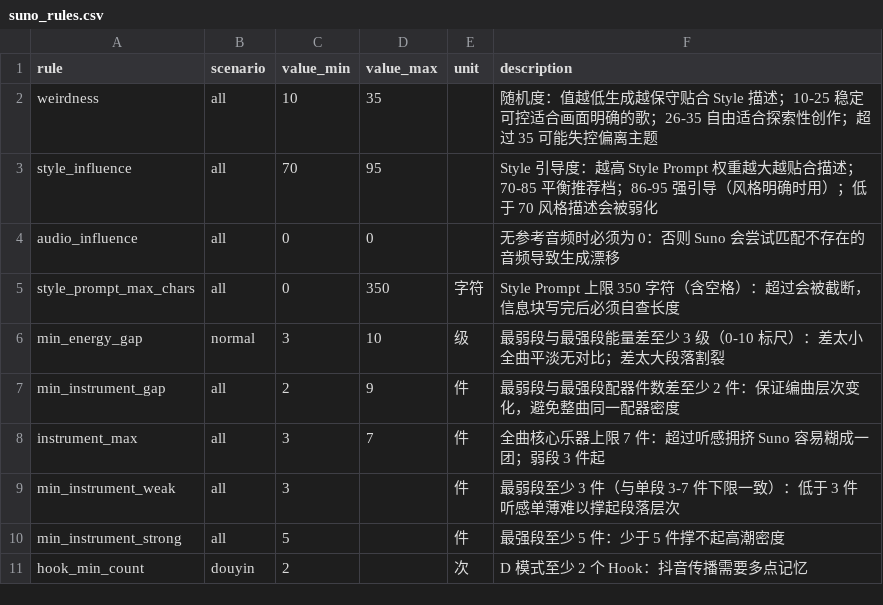
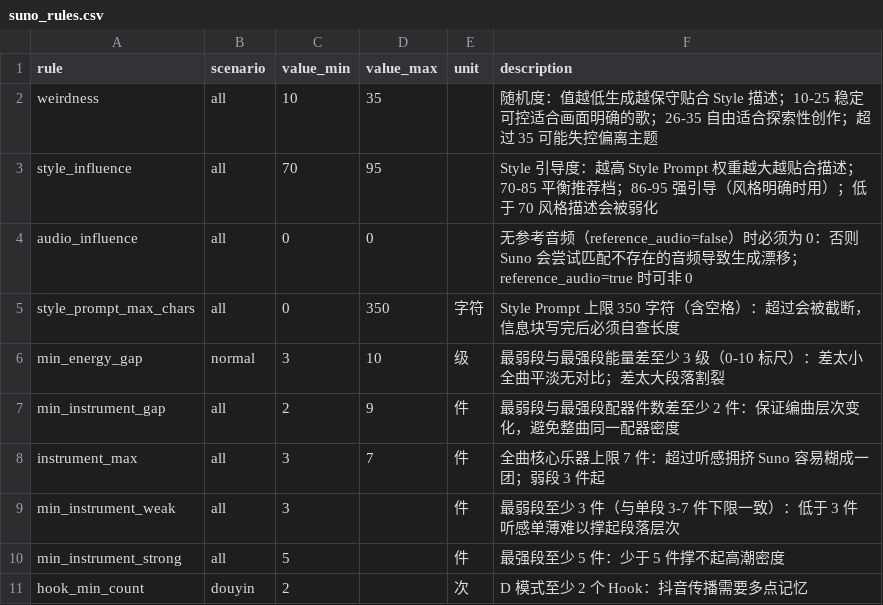
Before and after one commit to suce346-cmd/shiyi-music, a CSV file: src-tauri/knowledge/suno_rules.csv, drawn as a sheet; only a part is shown.

Commit message:
[fix] P1-9 pronunciation/persona/series text layer + optional Audio Influence (M-08/M-05/M-11/M-12)
SongPlan gains pronunciation_hints/persona/series_context (default null); SunoSettings.reference_audio soft-opens audio_influence for A/B; checklists/contract/CSV/prompts + schema/prompt snapshots.

```diff
--- a/src-tauri/knowledge/suno_rules.csv
+++ b/src-tauri/knowledge/suno_rules.csv
@@ -3,3 +3,3 @@ weirdness,all,10,35,,随机度：值越低生成越保守贴合 Style 描述；1
 style_influence,all,70,95,,Style 引导度：越高 Style Prompt 权重越大越贴合描述；70-85 平衡推荐档；86-95 强引导（风格明确时用）；低于 70 风格描述会被弱化
-audio_influence,all,0,0,,无参考音频时必须为 0：否则 Suno 会尝试匹配不存在的音频导致生成漂移
+audio_influence,all,0,0,,无参考音频（reference_audio=false）时必须为 0：否则 Suno 会尝试匹配不存在的音频导致生成漂移；reference_audio=true 时可非 0
 style_prompt_max_chars,all,0,350,字符,Style Prompt 上限 350 字符（含空格）：超过会被截断，信息块写完后必须自查长度
```
Also changed, not shown: 10 other files.
